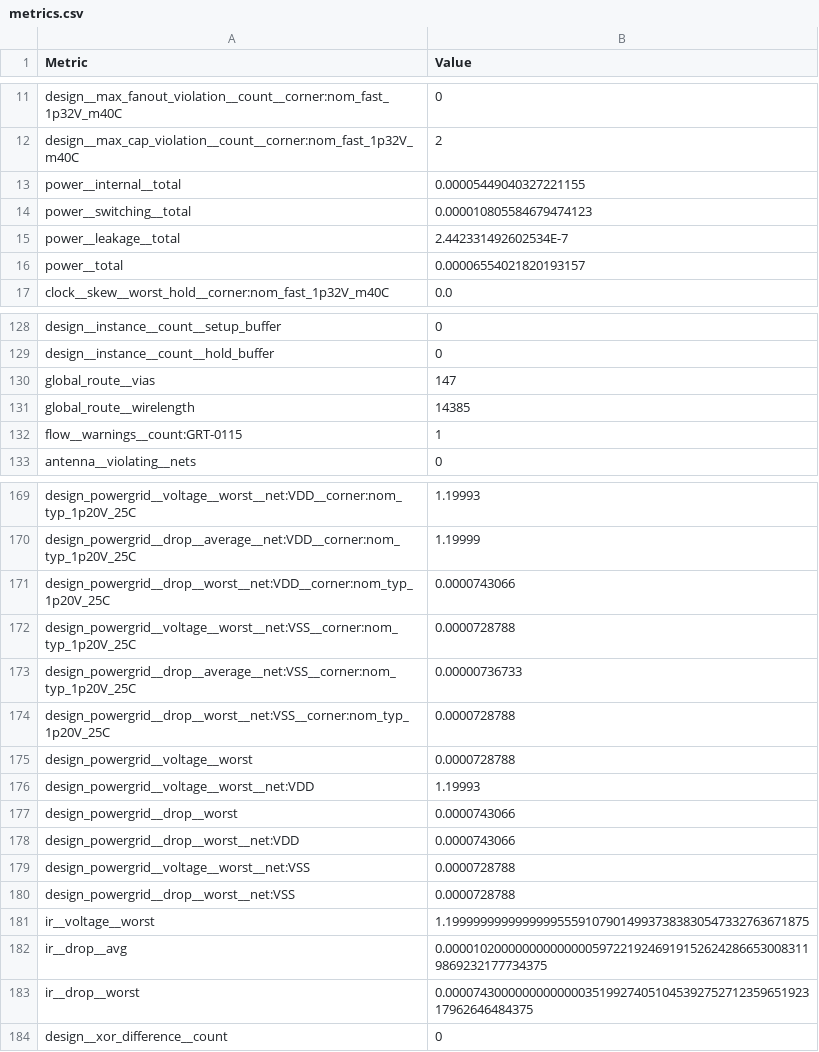
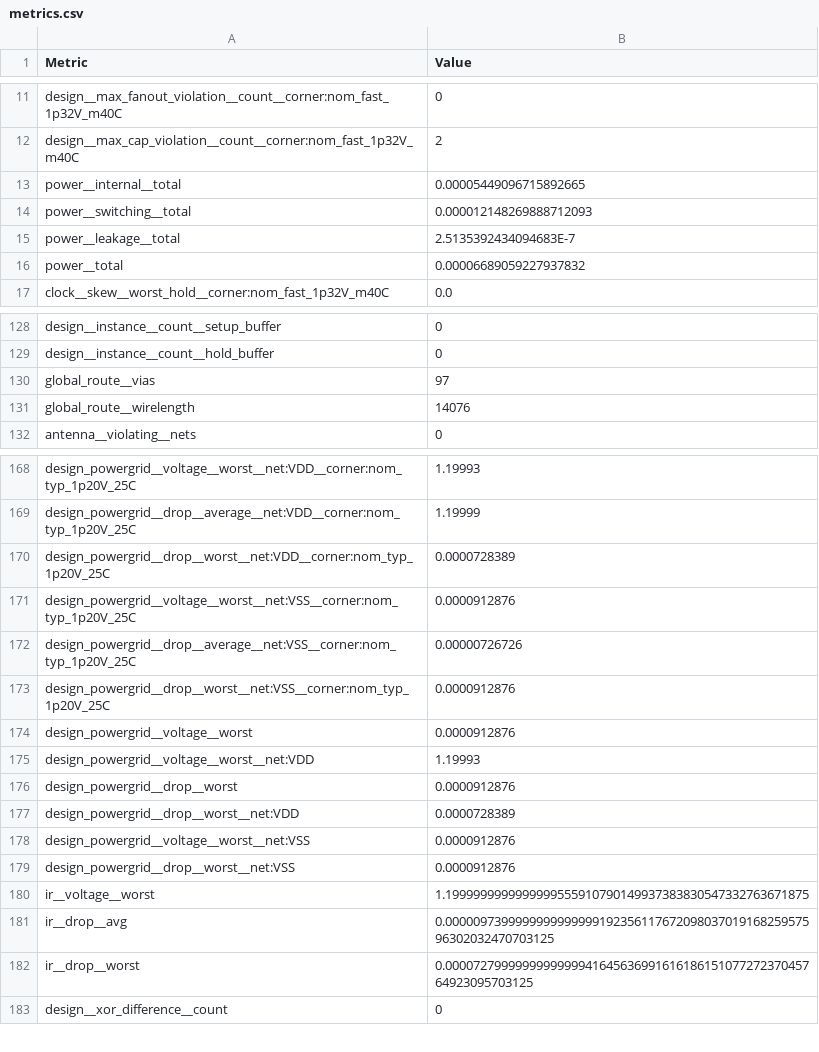
Before and after one commit to Asma-Mohsin/MLFPGA_engine, a CSV file: ip/act_sram/final/metrics.csv, drawn as a sheet; only a part is shown, gaps mark what is left out; the diff covers the shown part only.

Commit message:
changed pin layer in act sram macro for stitching

```diff
--- a/ip/act_sram/final/metrics.csv
+++ b/ip/act_sram/final/metrics.csv
@@ -12,6 +12,6 @@ design__max_fanout_violation__count__corner:nom_fast_1p32V_m40C,0
 design__max_cap_violation__count__corner:nom_fast_1p32V_m40C,2
-power__internal__total,0.00005449040327221155
-power__switching__total,0.000010805584679474123
-power__leakage__total,2.442331492602534E-7
-power__total,0.00006554021820193157
+power__internal__total,0.00005449096715892665
+power__switching__total,0.000012148269888712093
+power__leakage__total,2.5135392434094683E-7
+power__total,0.00006689059227937832
 clock__skew__worst_hold__corner:nom_fast_1p32V_m40C,0.0
@@ -129,5 +129,4 @@ design__instance__count__setup_buffer,0
 design__instance__count__hold_buffer,0
-global_route__vias,147
-global_route__wirelength,14385
-flow__warnings__count:GRT-0115,1
+global_route__vias,97
+global_route__wirelength,14076
 antenna__violating__nets,0
@@ -170,15 +169,15 @@ design_powergrid__voltage__worst__net:VDD__corner:nom_typ_1p20V_25C,1.19993
 design_powergrid__drop__average__net:VDD__corner:nom_typ_1p20V_25C,1.19999
-design_powergrid__drop__worst__net:VDD__corner:nom_typ_1p20V_25C,0.0000743066
-design_powergrid__voltage__worst__net:VSS__corner:nom_typ_1p20V_25C,0.0000728788
-design_powergrid__drop__average__net:VSS__corner:nom_typ_1p20V_25C,0.00000736733
-design_powergrid__drop__worst__net:VSS__corner:nom_typ_1p20V_25C,0.0000728788
-design_powergrid__voltage__worst,0.0000728788
+design_powergrid__drop__worst__net:VDD__corner:nom_typ_1p20V_25C,0.0000728389
+design_powergrid__voltage__worst__net:VSS__corner:nom_typ_1p20V_25C,0.0000912876
+design_powergrid__drop__average__net:VSS__corner:nom_typ_1p20V_25C,0.00000726726
+design_powergrid__drop__worst__net:VSS__corner:nom_typ_1p20V_25C,0.0000912876
+design_powergrid__voltage__worst,0.0000912876
 design_powergrid__voltage__worst__net:VDD,1.19993
-design_powergrid__drop__worst,0.0000743066
-design_powergrid__drop__worst__net:VDD,0.0000743066
-design_powergrid__voltage__worst__net:VSS,0.0000728788
-design_powergrid__drop__worst__net:VSS,0.0000728788
+design_powergrid__drop__worst,0.0000912876
+design_powergrid__drop__worst__net:VDD,0.0000728389
+design_powergrid__voltage__worst__net:VSS,0.0000912876
+design_powergrid__drop__worst__net:VSS,0.0000912876
 ir__voltage__worst,1.1999999999999999555910790149937383830547332763671875
-ir__drop__avg,0.00001020000000000000059722192469191526242866530083119869232177734375
-ir__drop__worst,0.000074300000000000003519927405104539275271235965192317962646484375
+ir__drop__avg,0.000009739999999999999919235611767209803701916825957596302032470703125
+ir__drop__worst,0.000072799999999999994164563699161618615107727237045764923095703125
 design__xor_difference__count,0
```
Also changed, not shown: 16 edited cells elsewhere in this file, 23 other files.
